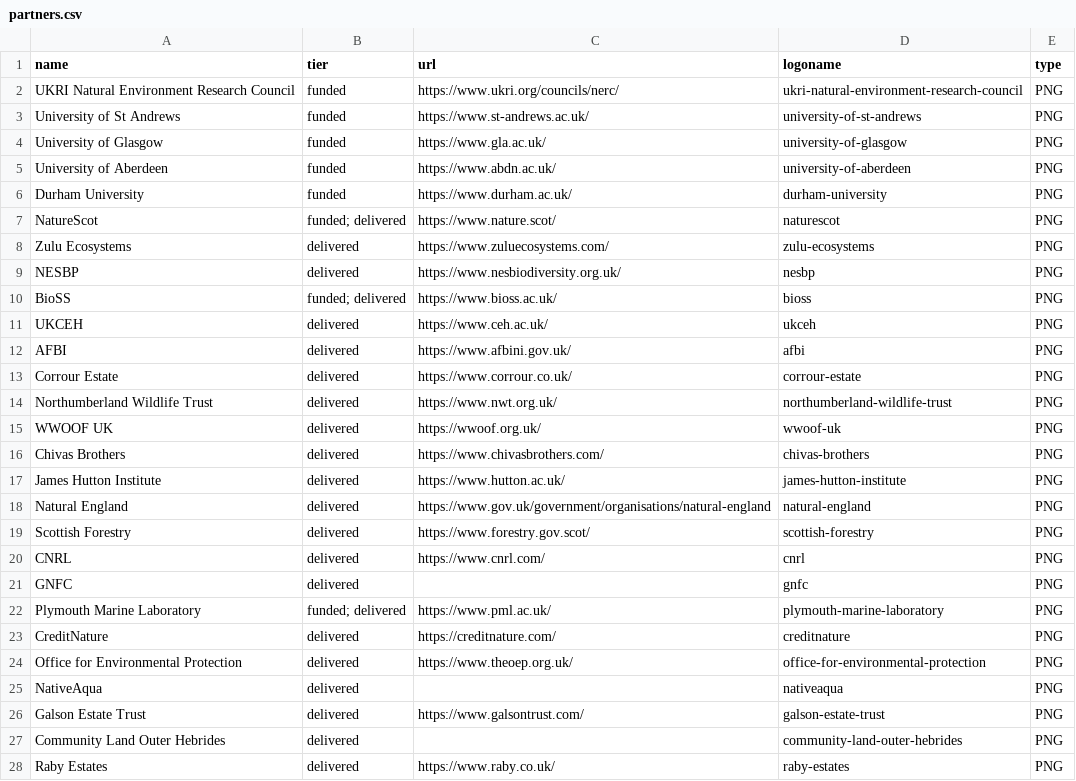
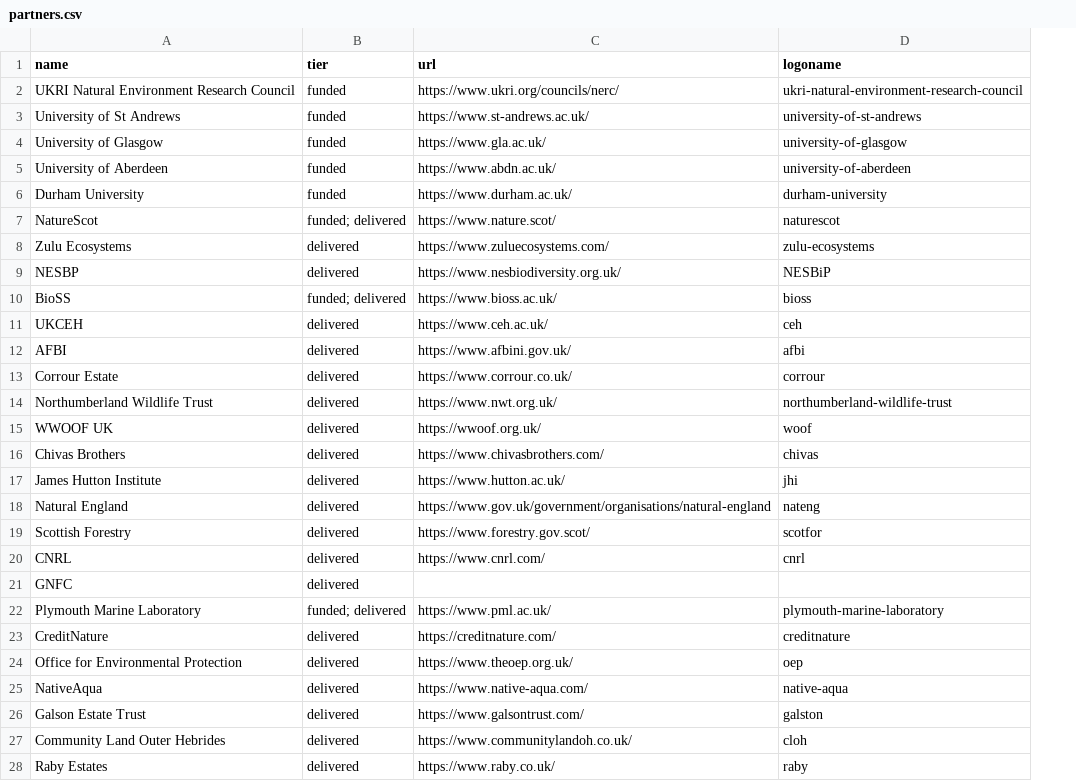
Before and after one commit to netgain-dfa/netgain-dfa.github.io, a CSV file: data/partners.csv, drawn as a sheet; only a part is shown; the diff covers the shown part only; the diff names each change by its address in the sheet, - before the commit and + after, or states it on an @@ line.

```diff
--- a/data/partners.csv
+++ b/data/partners.csv
-column E (type), rows 2-28: all PNG
-D9 (logoname): nesbp
+D9 (logoname): NESBiP
-D11 (logoname): ukceh
+D11 (logoname): ceh
-D13 (logoname): corrour-estate
+D13 (logoname): corrour
-D15 (logoname): wwoof-uk
+D15 (logoname): woof
-D16 (logoname): chivas-brothers
+D16 (logoname): chivas
-D17 (logoname): james-hutton-institute
+D17 (logoname): jhi
-D18 (logoname): natural-england
+D18 (logoname): nateng
-D19 (logoname): scottish-forestry
+D19 (logoname): scotfor
-D21 (logoname): gnfc
+D21 (logoname): (empty)
-D24 (logoname): office-for-environmental-protection
+D24 (logoname): oep
-C25 (url): (empty)
+C25 (url): https://www.native-aqua.com/
-D25 (logoname): nativeaqua
+D25 (logoname): native-aqua
-D26 (logoname): galson-estate-trust
+D26 (logoname): galston
-C27 (url): (empty)
+C27 (url): https://www.communitylandoh.co.uk/
-D27 (logoname): community-land-outer-hebrides
+D27 (logoname): cloh
-D28 (logoname): raby-estates
+D28 (logoname): raby
```
Also changed, not shown: 2 edited cells elsewhere in this file, 19 other files.
